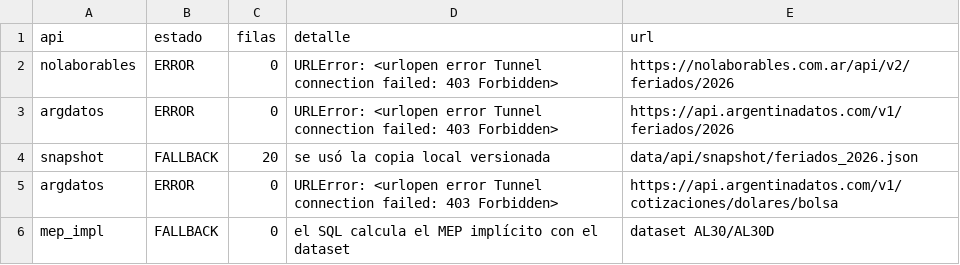
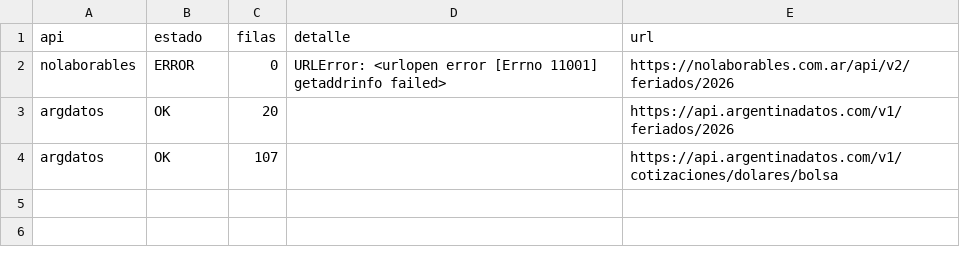
Before and after one commit to JuanCruz170902/iol-challenge-plaft, a CSV file: powerbi/data/api_log.csv, drawn as a sheet.

```diff
--- a/powerbi/data/api_log.csv
+++ b/powerbi/data/api_log.csv
@@ -1,6 +1,4 @@
 api,estado,filas,detalle,url
-nolaborables,ERROR,0,URLError: <urlopen error Tunnel connection failed: 403 Forbidden>,https://nolaborables.com.ar/api/v2/feriados/2026
-argdatos,ERROR,0,URLError: <urlopen error Tunnel connection failed: 403 Forbidden>,https://api.argentinadatos.com/v1/feriados/2026
-snapshot,FALLBACK,20,se usó la copia local versionada,data/api/snapshot/feriados_2026.json
-argdatos,ERROR,0,URLError: <urlopen error Tunnel connection failed: 403 Forbidden>,https://api.argentinadatos.com/v1/cotizaciones/dolares/bolsa
-mep_impl,FALLBACK,0,el SQL calcula el MEP implícito con el dataset,dataset AL30/AL30D
+nolaborables,ERROR,0,URLError: <urlopen error [Errno 11001] getaddrinfo failed>,https://nolaborables.com.ar/api/v2/feriados/2026
+argdatos,OK,20,,https://api.argentinadatos.com/v1/feriados/2026
+argdatos,OK,107,,https://api.argentinadatos.com/v1/cotizaciones/dolares/bolsa
```
Also changed, not shown: data/api/api_log.csv, data/api/feriados_2026.csv, 18 other files.
